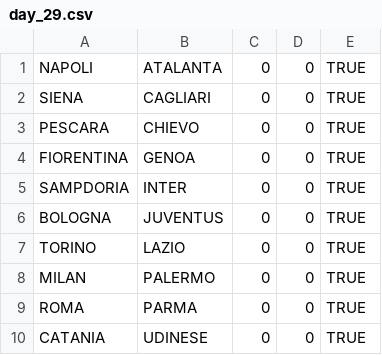
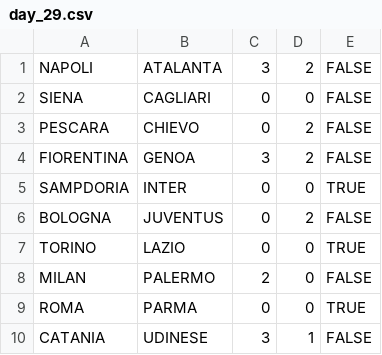
Before and after one commit to rfocardi/data, a CSV file: SERIE_A/2012/days/day_29.csv, drawn as a sheet.

Commit message:
giornata 29a

```diff
--- a/SERIE_A/2012/days/day_29.csv
+++ b/SERIE_A/2012/days/day_29.csv
@@ -1,10 +1,10 @@
-NAPOLI;ATALANTA;0;0;TRUE
-SIENA;CAGLIARI;0;0;TRUE
-PESCARA;CHIEVO;0;0;TRUE
-FIORENTINA;GENOA;0;0;TRUE
+NAPOLI;ATALANTA;3;2;FALSE
+SIENA;CAGLIARI;0;0;FALSE
+PESCARA;CHIEVO;0;2;FALSE
+FIORENTINA;GENOA;3;2;FALSE
 SAMPDORIA;INTER;0;0;TRUE
-BOLOGNA;JUVENTUS;0;0;TRUE
+BOLOGNA;JUVENTUS;0;2;FALSE
 TORINO;LAZIO;0;0;TRUE
-MILAN;PALERMO;0;0;TRUE
+MILAN;PALERMO;2;0;FALSE
 ROMA;PARMA;0;0;TRUE
-CATANIA;UDINESE;0;0;TRUE
+CATANIA;UDINESE;3;1;FALSE
```
